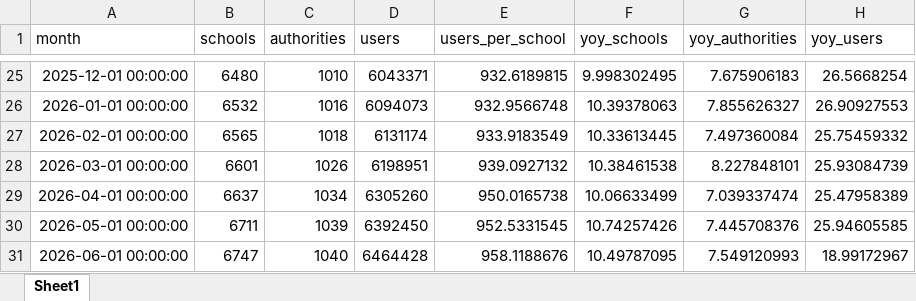
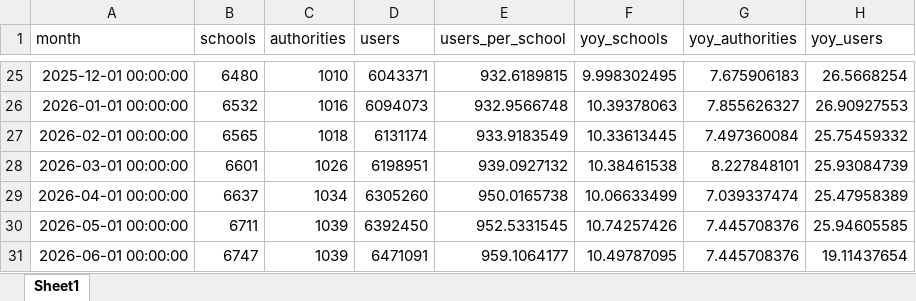
Before and after one commit to batuhanayverdi/iserv-monthly-stats, an Excel workbook: iserv_stats.xlsx, sheet Sheet1, drawn as a sheet; only a part is shown, gaps mark what is left out; values as stored, in another font and other column widths than the file's, no borders; the diff names each change by its address in the sheet, - before the commit and + after, or states it on an @@ line.

```diff
--- a/iserv_stats.xlsx (sheet Sheet1)
+++ b/iserv_stats.xlsx (sheet Sheet1)
-C31 (authorities): 1040
+C31 (authorities): 1039
-D31 (users): 6464428
+D31 (users): 6471091
-E31 (users_per_school): 958.1188676
+E31 (users_per_school): 959.1064177
-G31 (yoy_authorities): 7.549120993
+G31 (yoy_authorities): 7.445708376
-H31 (yoy_users): 18.99172967
+H31 (yoy_users): 19.11437654
```
